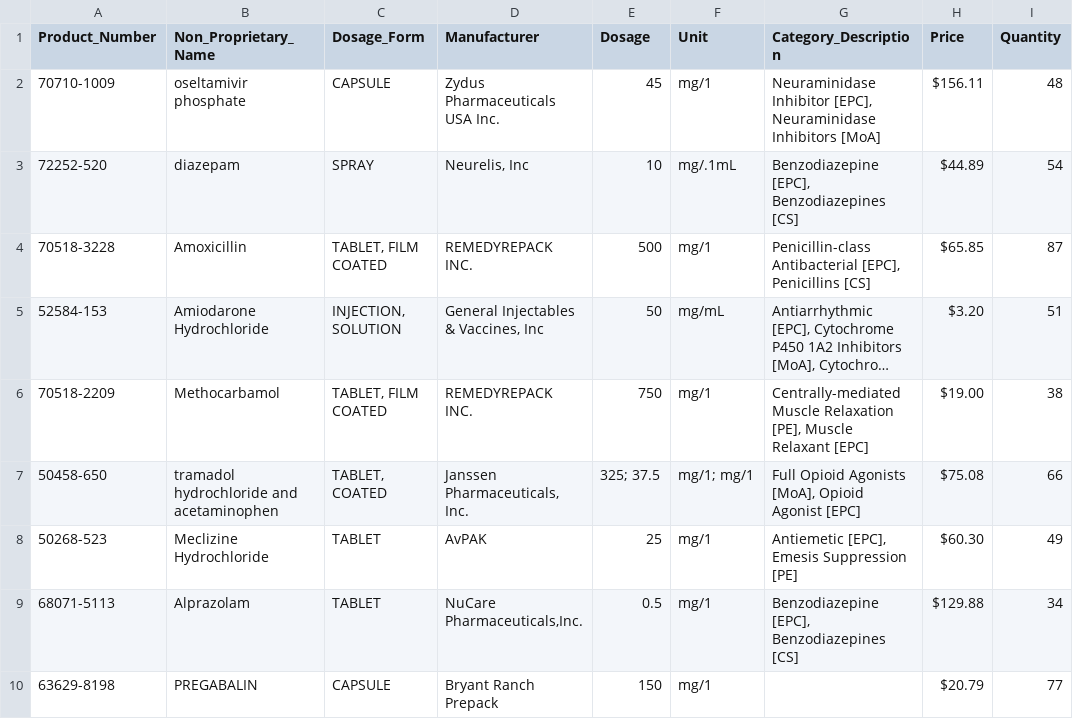
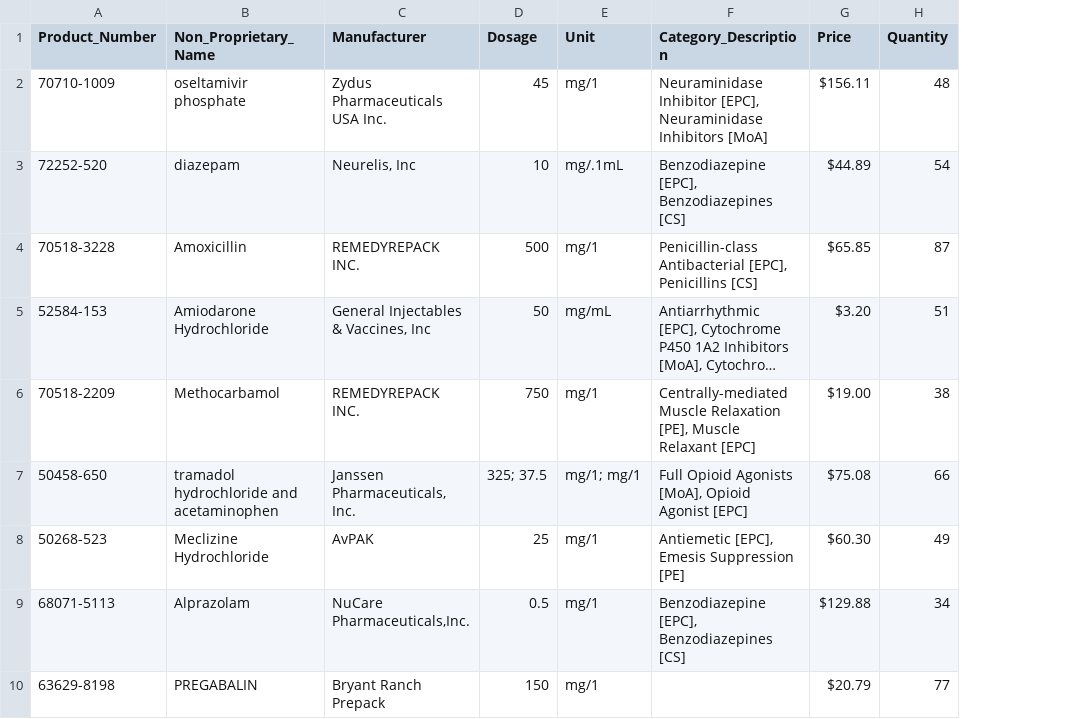
Before and after one commit to jsung6/CIS_008_Final_Project, a CSV file: product_20.csv, drawn as a sheet; only a part is shown; long unchanged cells end in …; the diff names each change by its address in the sheet, - before the commit and + after, or states it on an @@ line.

```diff
--- a/product_20.csv
+++ b/product_20.csv
-column C (Dosage_Form), rows 2-10: CAPSULE | SPRAY | TABLET, FILM COATED | INJECTION, SOLUTION | TABLET, FILM COATED | TABLET, COATED | TABLET | TABLET | CAPSULE
```
Also changed, not shown: 3 other files.
